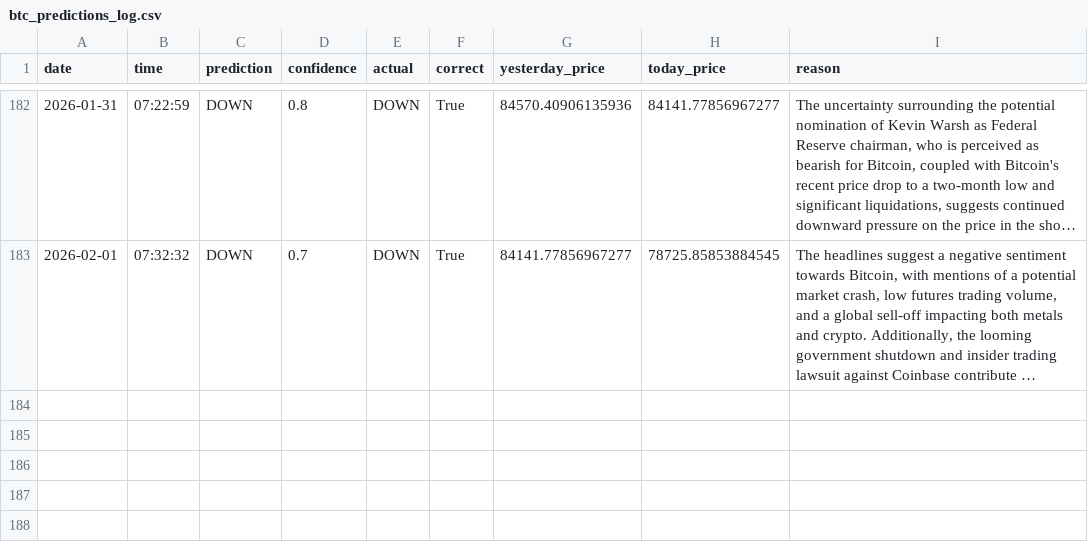
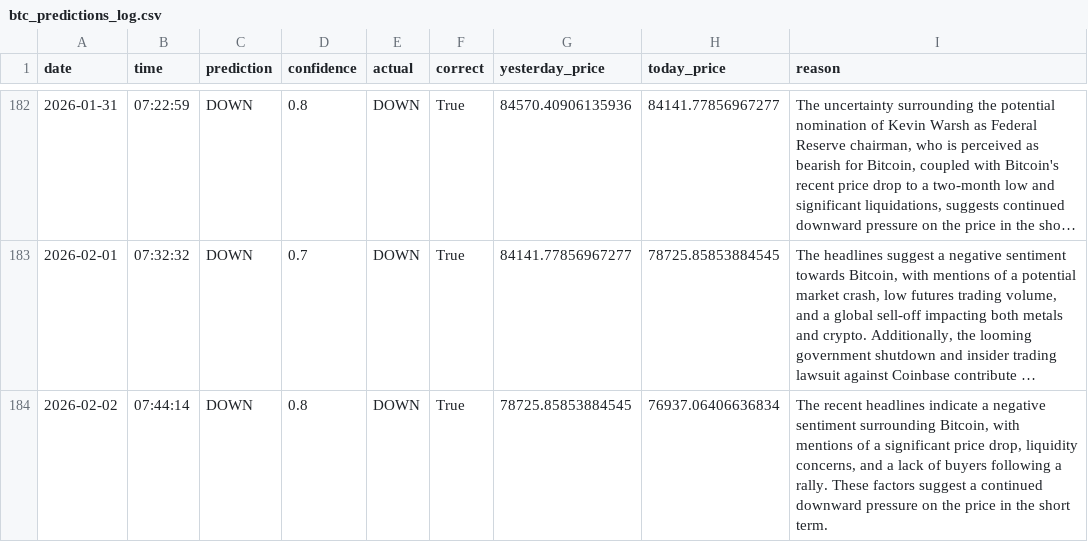
Before and after one commit to phoenixpeak/btc-predictor, a CSV file: btc_predictions_log.csv, drawn as a sheet; only a part is shown, gaps mark what is left out; long unchanged cells end in …; the diff names each change by its address in the sheet, - before the commit and + after, or states it on an @@ line.

```diff
--- a/btc_predictions_log.csv
+++ b/btc_predictions_log.csv
+row 184: 2026-02-02 | 07:44:14 | DOWN | 0.8 | DOWN | True | 78725.85853884545 | 76937.06406636834 | The recent headlines indicate a negative sentiment surrounding Bitcoin, with mentions of a significant price drop, liquidity concerns, and a lack of buyers following a rally. These factors suggest a continued downward pressure on the price in the short term.
```
Also changed, not shown: gold_predictions_log.csv.
